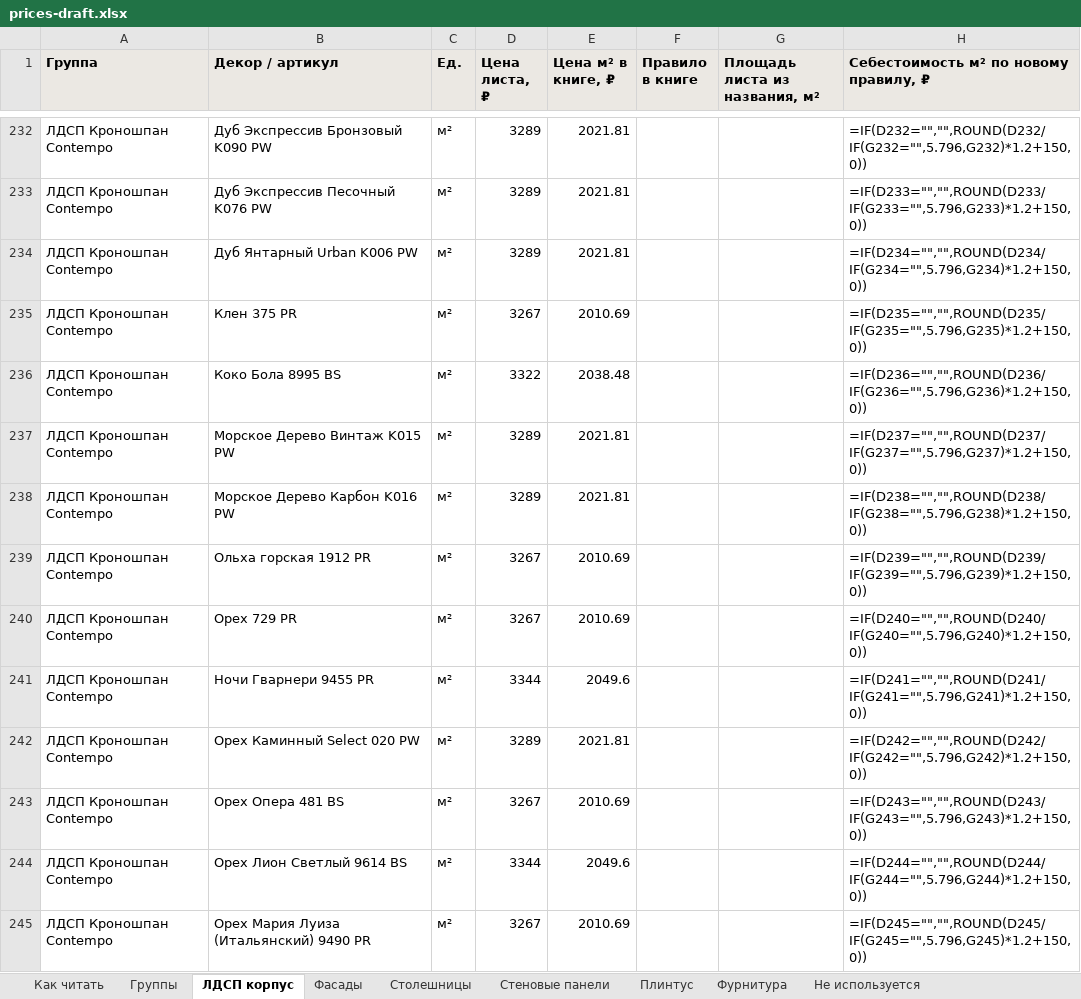
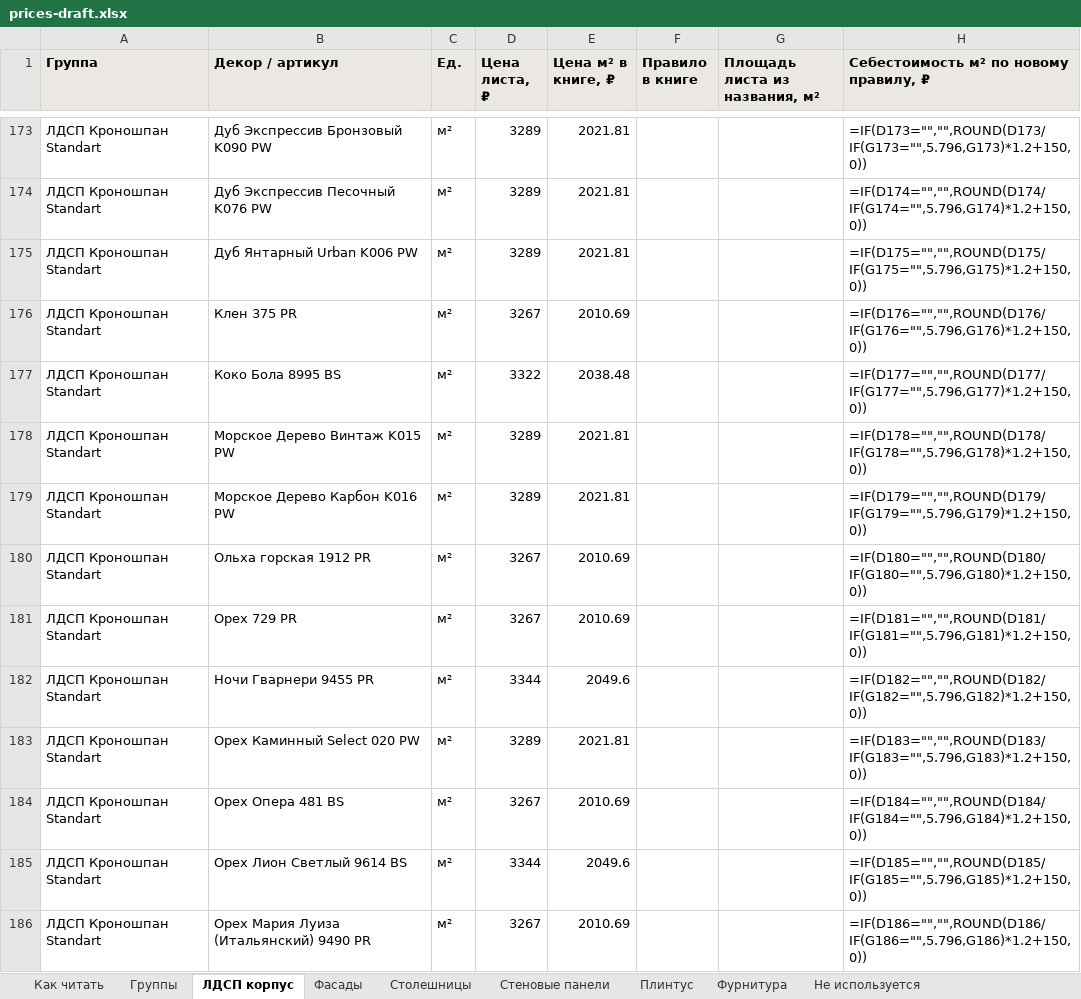
Before and after one commit to vjaceslavsscukins/calculator, an Excel workbook: kp-calc/data/prices-draft.xlsx, sheet ЛДСП корпус, drawn as a sheet; only a part is shown, gaps mark what is left out; values as stored, in another font and other column widths than the file's, no borders; formulas without a stored value are shown as written; addresses are those after the commit; the diff covers the shown part only; the diff names each change by its address in the sheet, - before the commit and + after, or states it on an @@ line.

```diff
--- a/kp-calc/data/prices-draft.xlsx (sheet ЛДСП корпус)
+++ b/kp-calc/data/prices-draft.xlsx (sheet ЛДСП корпус)
-A173:A186 (Группа): ЛДСП Кроношпан Contempo
+A173:A186 (Группа): ЛДСП Кроношпан Standart
-H173: =IF(D232="","",ROUND(D232/IF(G232="",5.796,G232)*1.2+150,0))
+H173: =IF(D173="","",ROUND(D173/IF(G173="",5.796,G173)*1.2+150,0))
-H174: =IF(D233="","",ROUND(D233/IF(G233="",5.796,G233)*1.2+150,0))
+H174: =IF(D174="","",ROUND(D174/IF(G174="",5.796,G174)*1.2+150,0))
-H175: =IF(D234="","",ROUND(D234/IF(G234="",5.796,G234)*1.2+150,0))
+H175: =IF(D175="","",ROUND(D175/IF(G175="",5.796,G175)*1.2+150,0))
-H176: =IF(D235="","",ROUND(D235/IF(G235="",5.796,G235)*1.2+150,0))
+H176: =IF(D176="","",ROUND(D176/IF(G176="",5.796,G176)*1.2+150,0))
-H177: =IF(D236="","",ROUND(D236/IF(G236="",5.796,G236)*1.2+150,0))
+H177: =IF(D177="","",ROUND(D177/IF(G177="",5.796,G177)*1.2+150,0))
-H178: =IF(D237="","",ROUND(D237/IF(G237="",5.796,G237)*1.2+150,0))
+H178: =IF(D178="","",ROUND(D178/IF(G178="",5.796,G178)*1.2+150,0))
-H179: =IF(D238="","",ROUND(D238/IF(G238="",5.796,G238)*1.2+150,0))
+H179: =IF(D179="","",ROUND(D179/IF(G179="",5.796,G179)*1.2+150,0))
-H180: =IF(D239="","",ROUND(D239/IF(G239="",5.796,G239)*1.2+150,0))
+H180: =IF(D180="","",ROUND(D180/IF(G180="",5.796,G180)*1.2+150,0))
-H181: =IF(D240="","",ROUND(D240/IF(G240="",5.796,G240)*1.2+150,0))
+H181: =IF(D181="","",ROUND(D181/IF(G181="",5.796,G181)*1.2+150,0))
-H182: =IF(D241="","",ROUND(D241/IF(G241="",5.796,G241)*1.2+150,0))
+H182: =IF(D182="","",ROUND(D182/IF(G182="",5.796,G182)*1.2+150,0))
-H183: =IF(D242="","",ROUND(D242/IF(G242="",5.796,G242)*1.2+150,0))
+H183: =IF(D183="","",ROUND(D183/IF(G183="",5.796,G183)*1.2+150,0))
-H184: =IF(D243="","",ROUND(D243/IF(G243="",5.796,G243)*1.2+150,0))
+H184: =IF(D184="","",ROUND(D184/IF(G184="",5.796,G184)*1.2+150,0))
-H185: =IF(D244="","",ROUND(D244/IF(G244="",5.796,G244)*1.2+150,0))
+H185: =IF(D185="","",ROUND(D185/IF(G185="",5.796,G185)*1.2+150,0))
-H186: =IF(D245="","",ROUND(D245/IF(G245="",5.796,G245)*1.2+150,0))
+H186: =IF(D186="","",ROUND(D186/IF(G186="",5.796,G186)*1.2+150,0))
```
Also changed, not shown: 47 added rows, 60 removed rows and 126 edited cells elsewhere in this sheet, sheet Группы, 4 other files.
